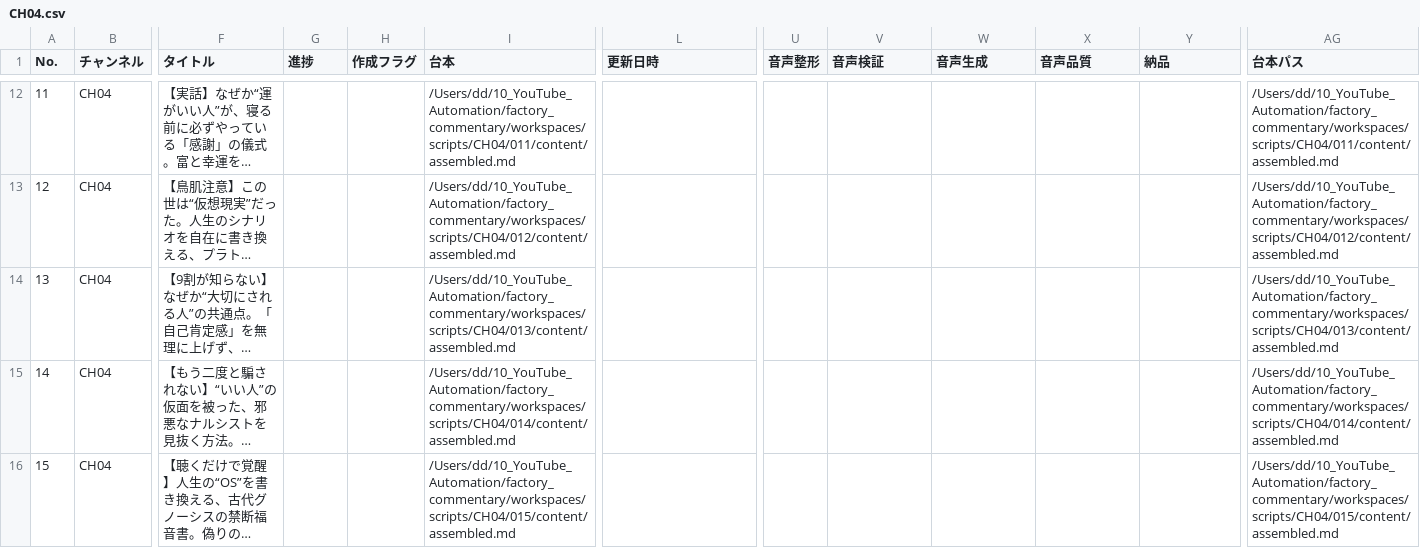
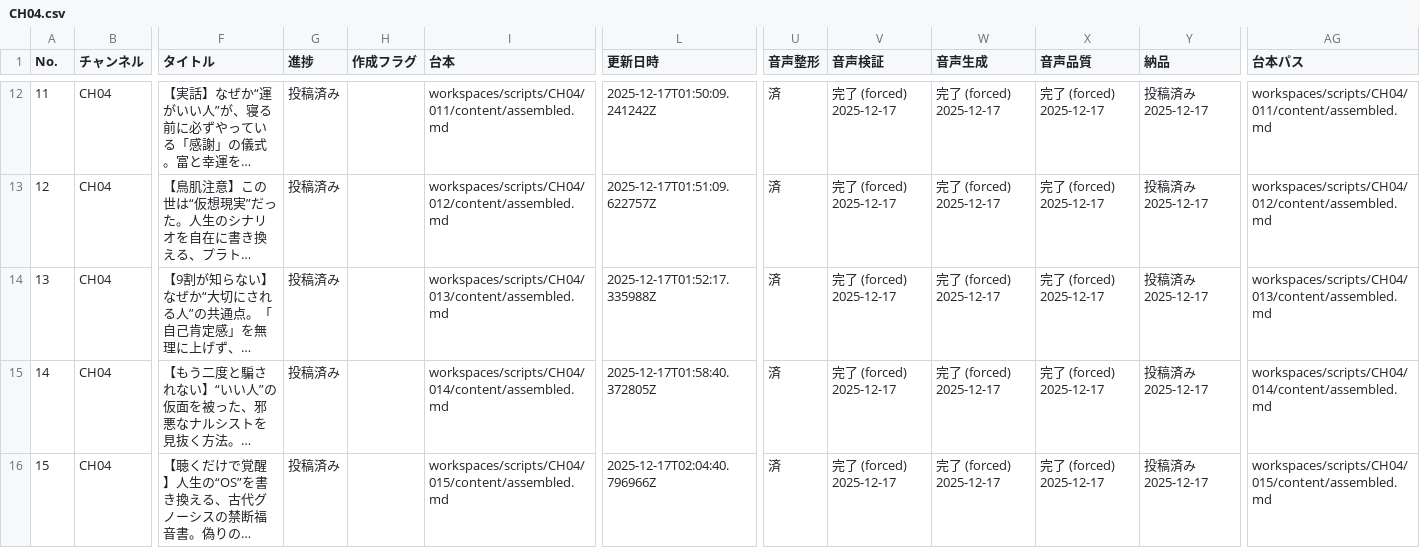
Before and after one commit to daideguchi/youtube_production2, a CSV file: workspaces/planning/channels/CH04.csv, drawn as a sheet; only a part is shown, gaps mark what is left out; long unchanged cells end in …; the diff covers the shown part only; the diff names each change by its address in the sheet, - before the commit and + after, or states it on an @@ line.

Commit message:
ops(planning): normalize CH04 script paths

```diff
--- a/workspaces/planning/channels/CH04.csv
+++ b/workspaces/planning/channels/CH04.csv
-G12:G16 (進捗): (empty)
+G12:G16 (進捗): 投稿済み
-I12 (台本): /Users/dd/10_YouTube_Automation/factory_commentary/workspaces/scripts/CH04/011/content/assembled.md
+I12 (台本): workspaces/scripts/CH04/011/content/assembled.md
-L12 (更新日時): (empty)
+L12 (更新日時): 2025-12-17T01:50:09.241242Z
-U12:U16 (音声整形): (empty)
+U12:U16 (音声整形): 済
-V12:V16 (音声検証): (empty)
+V12:V16 (音声検証): 完了 (forced) 2025-12-17
-W12:W16 (音声生成): (empty)
+W12:W16 (音声生成): 完了 (forced) 2025-12-17
-X12:X16 (音声品質): (empty)
+X12:X16 (音声品質): 完了 (forced) 2025-12-17
-Y12:Y16 (納品): (empty)
+Y12:Y16 (納品): 投稿済み 2025-12-17
-AG12 (台本パス): /Users/dd/10_YouTube_Automation/factory_commentary/workspaces/scripts/CH04/011/content/assembled.md
+AG12 (台本パス): workspaces/scripts/CH04/011/content/assembled.md
-I13 (台本): /Users/dd/10_YouTube_Automation/factory_commentary/workspaces/scripts/CH04/012/content/assembled.md
+I13 (台本): workspaces/scripts/CH04/012/content/assembled.md
-L13 (更新日時): (empty)
+L13 (更新日時): 2025-12-17T01:51:09.622757Z
-AG13 (台本パス): /Users/dd/10_YouTube_Automation/factory_commentary/workspaces/scripts/CH04/012/content/assembled.md
+AG13 (台本パス): workspaces/scripts/CH04/012/content/assembled.md
-I14 (台本): /Users/dd/10_YouTube_Automation/factory_commentary/workspaces/scripts/CH04/013/content/assembled.md
+I14 (台本): workspaces/scripts/CH04/013/content/assembled.md
-L14 (更新日時): (empty)
+L14 (更新日時): 2025-12-17T01:52:17.335988Z
-AG14 (台本パス): /Users/dd/10_YouTube_Automation/factory_commentary/workspaces/scripts/CH04/013/content/assembled.md
+AG14 (台本パス): workspaces/scripts/CH04/013/content/assembled.md
-I15 (台本): /Users/dd/10_YouTube_Automation/factory_commentary/workspaces/scripts/CH04/014/content/assembled.md
+I15 (台本): workspaces/scripts/CH04/014/content/assembled.md
-L15 (更新日時): (empty)
+L15 (更新日時): 2025-12-17T01:58:40.372805Z
-AG15 (台本パス): /Users/dd/10_YouTube_Automation/factory_commentary/workspaces/scripts/CH04/014/content/assembled.md
+AG15 (台本パス): workspaces/scripts/CH04/014/content/assembled.md
-I16 (台本): /Users/dd/10_YouTube_Automation/factory_commentary/workspaces/scripts/CH04/015/content/assembled.md
+I16 (台本): workspaces/scripts/CH04/015/content/assembled.md
-L16 (更新日時): (empty)
+L16 (更新日時): 2025-12-17T02:04:40.796966Z
-AG16 (台本パス): /Users/dd/10_YouTube_Automation/factory_commentary/workspaces/scripts/CH04/015/content/assembled.md
+AG16 (台本パス): workspaces/scripts/CH04/015/content/assembled.md
```
Also changed, not shown: 144 edited cells elsewhere in this file.
